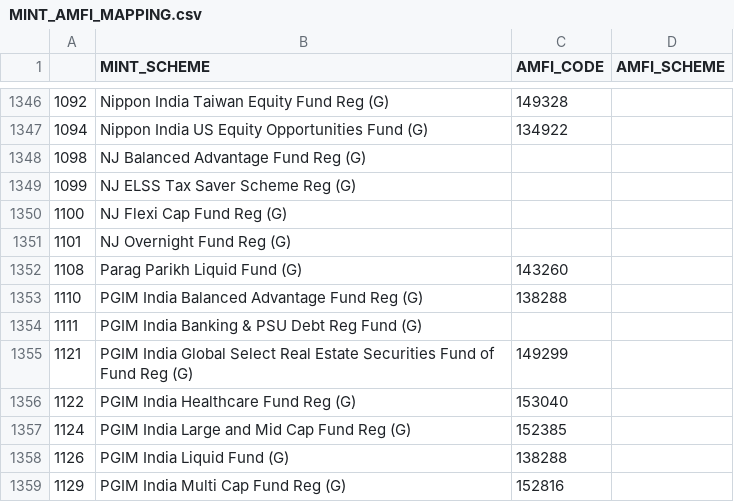
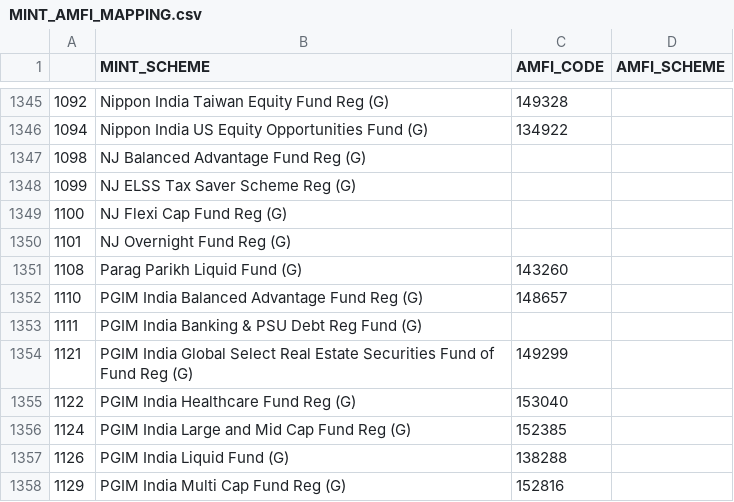
Before and after one commit to sjs1729/GW, a CSV file: MINT_AMFI_MAPPING.csv, drawn as a sheet; only a part is shown, gaps mark what is left out; the diff covers the shown part only.

```diff
--- a/MINT_AMFI_MAPPING.csv
+++ b/MINT_AMFI_MAPPING.csv
@@ -1352,3 +1351,3 @@
 1108,Parag Parikh Liquid Fund (G),143260,
-1110,PGIM India Balanced Advantage Fund Reg (G),138288,
+1110,PGIM India Balanced Advantage Fund Reg (G),148657,
 1111,PGIM India Banking & PSU Debt Reg Fund (G),,
```
Also changed, not shown: 2 added rows, 3 removed rows and 2 edited cells elsewhere in this file, 1 other file.
